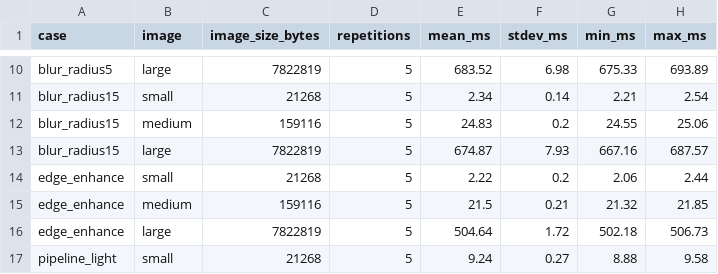
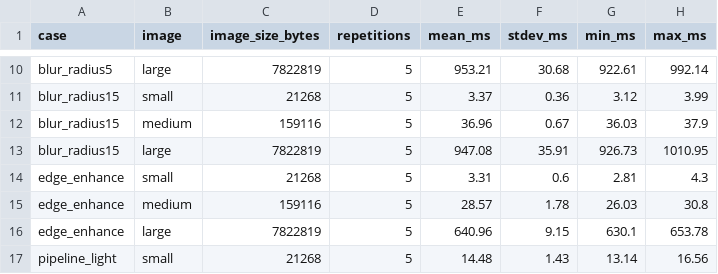
Before and after one commit to AlessioTaruffi/AWSImageProcessor, a CSV file: results/local_benchmark.csv, drawn as a sheet; only a part is shown, gaps mark what is left out; the diff covers the shown part only; the diff names each change by its address in the sheet, - before the commit and + after, or states it on an @@ line.

```diff
--- a/results/local_benchmark.csv
+++ b/results/local_benchmark.csv
-E10 (mean_ms): 683.52
+E10 (mean_ms): 953.21
-F10 (stdev_ms): 6.98
+F10 (stdev_ms): 30.68
-G10 (min_ms): 675.33
+G10 (min_ms): 922.61
-H10 (max_ms): 693.89
+H10 (max_ms): 992.14
-E11 (mean_ms): 2.34
+E11 (mean_ms): 3.37
-F11 (stdev_ms): 0.14
+F11 (stdev_ms): 0.36
-G11 (min_ms): 2.21
+G11 (min_ms): 3.12
-H11 (max_ms): 2.54
+H11 (max_ms): 3.99
-E12 (mean_ms): 24.83
+E12 (mean_ms): 36.96
-F12 (stdev_ms): 0.2
+F12 (stdev_ms): 0.67
-G12 (min_ms): 24.55
+G12 (min_ms): 36.03
-H12 (max_ms): 25.06
+H12 (max_ms): 37.9
-E13 (mean_ms): 674.87
+E13 (mean_ms): 947.08
-F13 (stdev_ms): 7.93
+F13 (stdev_ms): 35.91
-G13 (min_ms): 667.16
+G13 (min_ms): 926.73
-H13 (max_ms): 687.57
+H13 (max_ms): 1010.95
-E14 (mean_ms): 2.22
+E14 (mean_ms): 3.31
-F14 (stdev_ms): 0.2
+F14 (stdev_ms): 0.6
-G14 (min_ms): 2.06
+G14 (min_ms): 2.81
-H14 (max_ms): 2.44
+H14 (max_ms): 4.3
-E15 (mean_ms): 21.5
+E15 (mean_ms): 28.57
-F15 (stdev_ms): 0.21
+F15 (stdev_ms): 1.78
-G15 (min_ms): 21.32
+G15 (min_ms): 26.03
-H15 (max_ms): 21.85
+H15 (max_ms): 30.8
-E16 (mean_ms): 504.64
+E16 (mean_ms): 640.96
-F16 (stdev_ms): 1.72
+F16 (stdev_ms): 9.15
-G16 (min_ms): 502.18
+G16 (min_ms): 630.1
-H16 (max_ms): 506.73
+H16 (max_ms): 653.78
-E17 (mean_ms): 9.24
+E17 (mean_ms): 14.48
-F17 (stdev_ms): 0.27
+F17 (stdev_ms): 1.43
-G17 (min_ms): 8.88
+G17 (min_ms): 13.14
-H17 (max_ms): 9.58
+H17 (max_ms): 16.56
```
Also changed, not shown: 64 edited cells elsewhere in this file, 1 other file.
